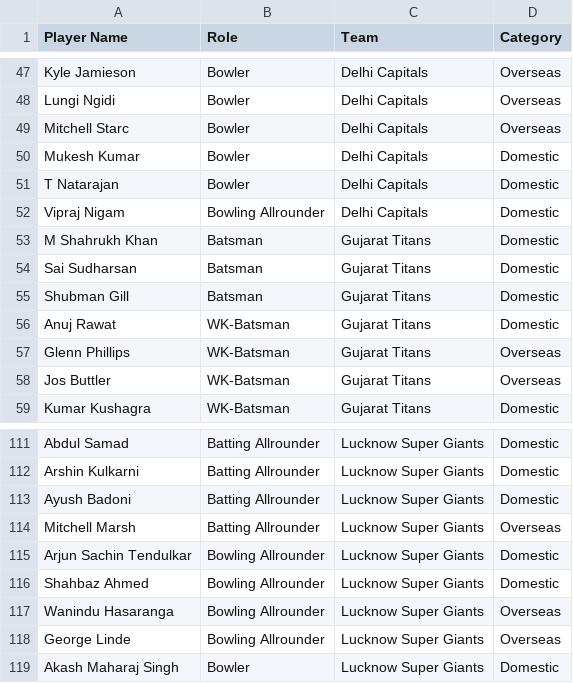
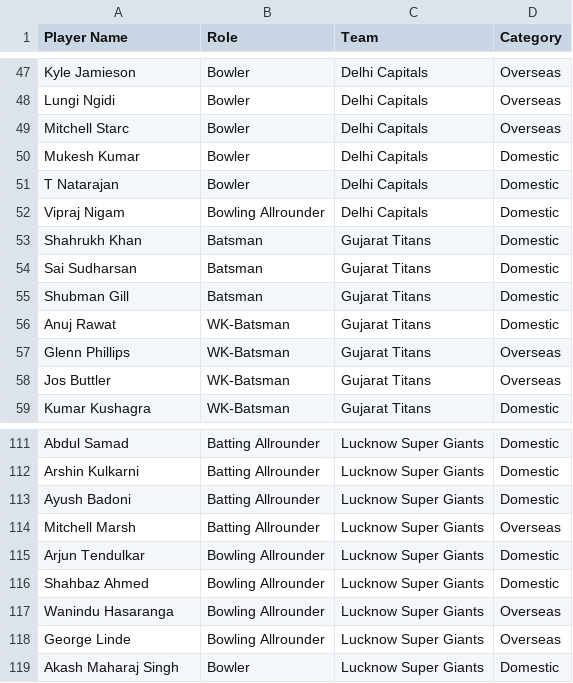
Before and after one commit to rounakdey/AIPL_Fantasy, a CSV file: squads.csv, drawn as a sheet; only a part is shown, gaps mark what is left out.

Commit message:
Squad update: M Shahrukh -> Shahrukh, Arjun Tendulkar drop Sachin

```diff
--- a/squads.csv
+++ b/squads.csv
@@ -52,3 +52,3 @@ T Natarajan,Bowler,Delhi Capitals,Domestic
 Vipraj Nigam,Bowling Allrounder,Delhi Capitals,Domestic
-M Shahrukh Khan,Batsman,Gujarat Titans,Domestic
+Shahrukh Khan,Batsman,Gujarat Titans,Domestic
 Sai Sudharsan,Batsman,Gujarat Titans,Domestic
@@ -114,3 +114,3 @@ Ayush Badoni,Batting Allrounder,Lucknow Super Giants,Domestic
 Mitchell Marsh,Batting Allrounder,Lucknow Super Giants,Overseas
-Arjun Sachin Tendulkar,Bowling Allrounder,Lucknow Super Giants,Domestic
+Arjun Tendulkar,Bowling Allrounder,Lucknow Super Giants,Domestic
 Shahbaz Ahmed,Bowling Allrounder,Lucknow Super Giants,Domestic
```
